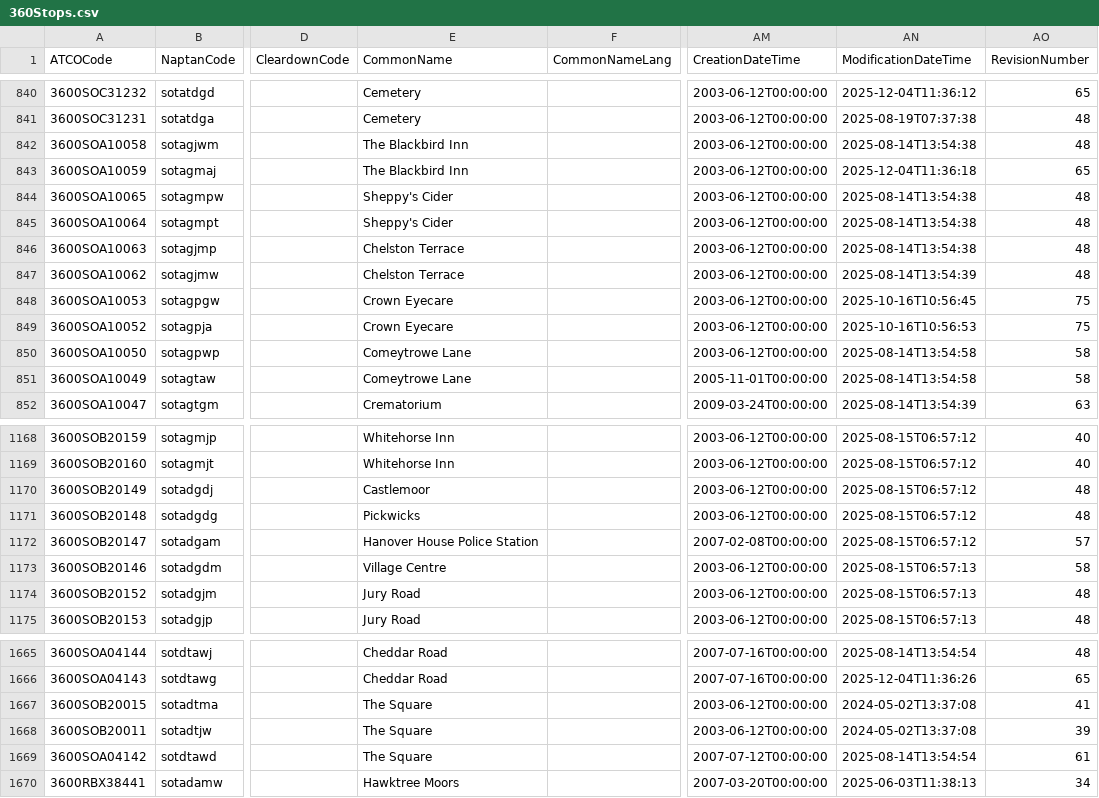
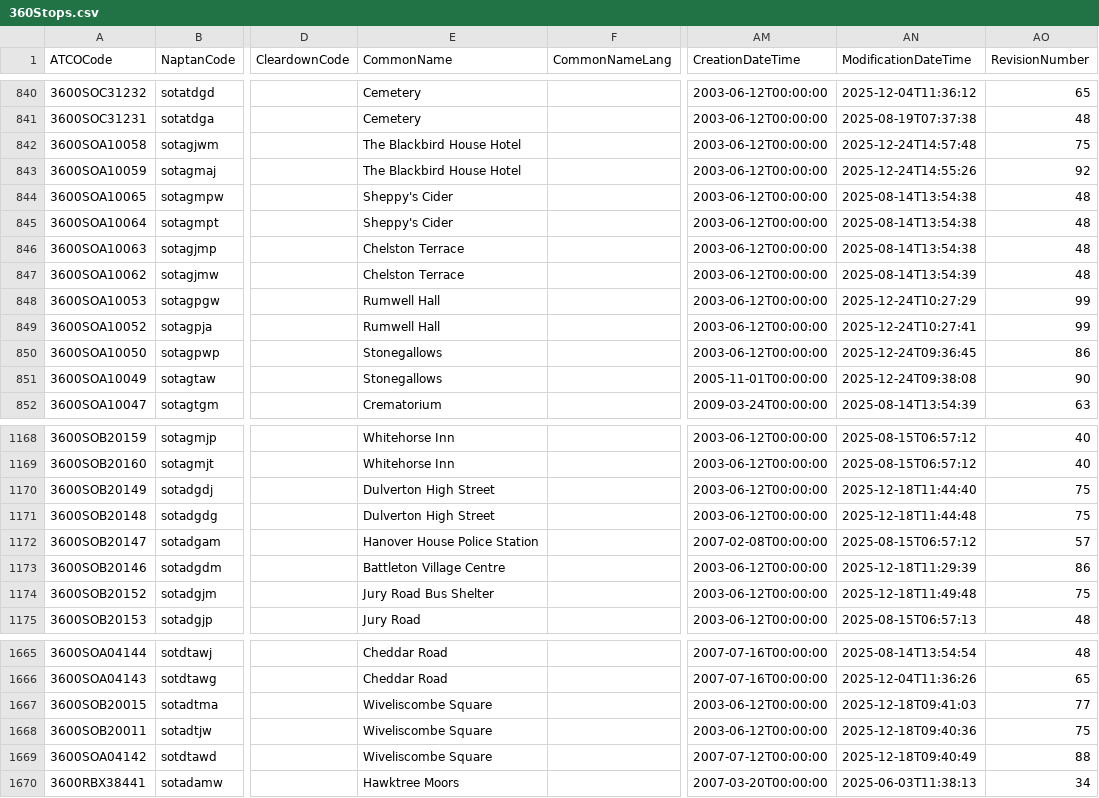
Before and after one commit to ldjb/naptan-nptg-history, a CSV file: 360Stops.csv, drawn as a sheet; only a part is shown, gaps mark what is left out; the diff covers the shown part only; the diff names each change by its address in the sheet, - before the commit and + after, or states it on an @@ line.

```diff
--- a/360Stops.csv
+++ b/360Stops.csv
-E842:E843 (CommonName): The Blackbird Inn
+E842:E843 (CommonName): The Blackbird House Hotel
-AN842 (ModificationDateTime): 2025-08-14T13:54:38
+AN842 (ModificationDateTime): 2025-12-24T14:57:48
-AO842 (RevisionNumber): 48
+AO842 (RevisionNumber): 75
-AN843 (ModificationDateTime): 2025-12-04T11:36:18
+AN843 (ModificationDateTime): 2025-12-24T14:55:26
-AO843 (RevisionNumber): 65
+AO843 (RevisionNumber): 92
-E848:E849 (CommonName): Crown Eyecare
+E848:E849 (CommonName): Rumwell Hall
-AN848 (ModificationDateTime): 2025-10-16T10:56:45
+AN848 (ModificationDateTime): 2025-12-24T10:27:29
-AO848:AO849 (RevisionNumber): 75
+AO848:AO849 (RevisionNumber): 99
-AN849 (ModificationDateTime): 2025-10-16T10:56:53
+AN849 (ModificationDateTime): 2025-12-24T10:27:41
-E850:E851 (CommonName): Comeytrowe Lane
+E850:E851 (CommonName): Stonegallows
-AN850 (ModificationDateTime): 2025-08-14T13:54:58
+AN850 (ModificationDateTime): 2025-12-24T09:36:45
-AO850 (RevisionNumber): 58
+AO850 (RevisionNumber): 86
-AN851 (ModificationDateTime): 2025-08-14T13:54:58
+AN851 (ModificationDateTime): 2025-12-24T09:38:08
-AO851 (RevisionNumber): 58
+AO851 (RevisionNumber): 90
-E1170 (CommonName): Castlemoor
+E1170 (CommonName): Dulverton High Street
-AN1170 (ModificationDateTime): 2025-08-15T06:57:12
+AN1170 (ModificationDateTime): 2025-12-18T11:44:40
-AO1170:AO1171 (RevisionNumber): 48
+AO1170:AO1171 (RevisionNumber): 75
-E1171 (CommonName): Pickwicks
+E1171 (CommonName): Dulverton High Street
-AN1171 (ModificationDateTime): 2025-08-15T06:57:12
+AN1171 (ModificationDateTime): 2025-12-18T11:44:48
-E1173 (CommonName): Village Centre
+E1173 (CommonName): Battleton Village Centre
-AN1173 (ModificationDateTime): 2025-08-15T06:57:13
+AN1173 (ModificationDateTime): 2025-12-18T11:29:39
-AO1173 (RevisionNumber): 58
+AO1173 (RevisionNumber): 86
-E1174 (CommonName): Jury Road
+E1174 (CommonName): Jury Road Bus Shelter
-AN1174 (ModificationDateTime): 2025-08-15T06:57:13
+AN1174 (ModificationDateTime): 2025-12-18T11:49:48
-AO1174 (RevisionNumber): 48
+AO1174 (RevisionNumber): 75
-E1667:E1669 (CommonName): The Square
+E1667:E1669 (CommonName): Wiveliscombe Square
-AN1667 (ModificationDateTime): 2024-05-02T13:37:08
+AN1667 (ModificationDateTime): 2025-12-18T09:41:03
-AO1667 (RevisionNumber): 41
+AO1667 (RevisionNumber): 77
-AN1668 (ModificationDateTime): 2024-05-02T13:37:08
+AN1668 (ModificationDateTime): 2025-12-18T09:40:36
-AO1668 (RevisionNumber): 39
+AO1668 (RevisionNumber): 75
-AN1669 (ModificationDateTime): 2025-08-14T13:54:54
+AN1669 (ModificationDateTime): 2025-12-18T09:40:49
-AO1669 (RevisionNumber): 61
+AO1669 (RevisionNumber): 88
```
Also changed, not shown: 34 edited cells elsewhere in this file, 010Stops.csv, 019Stops.csv, 50 other files.
